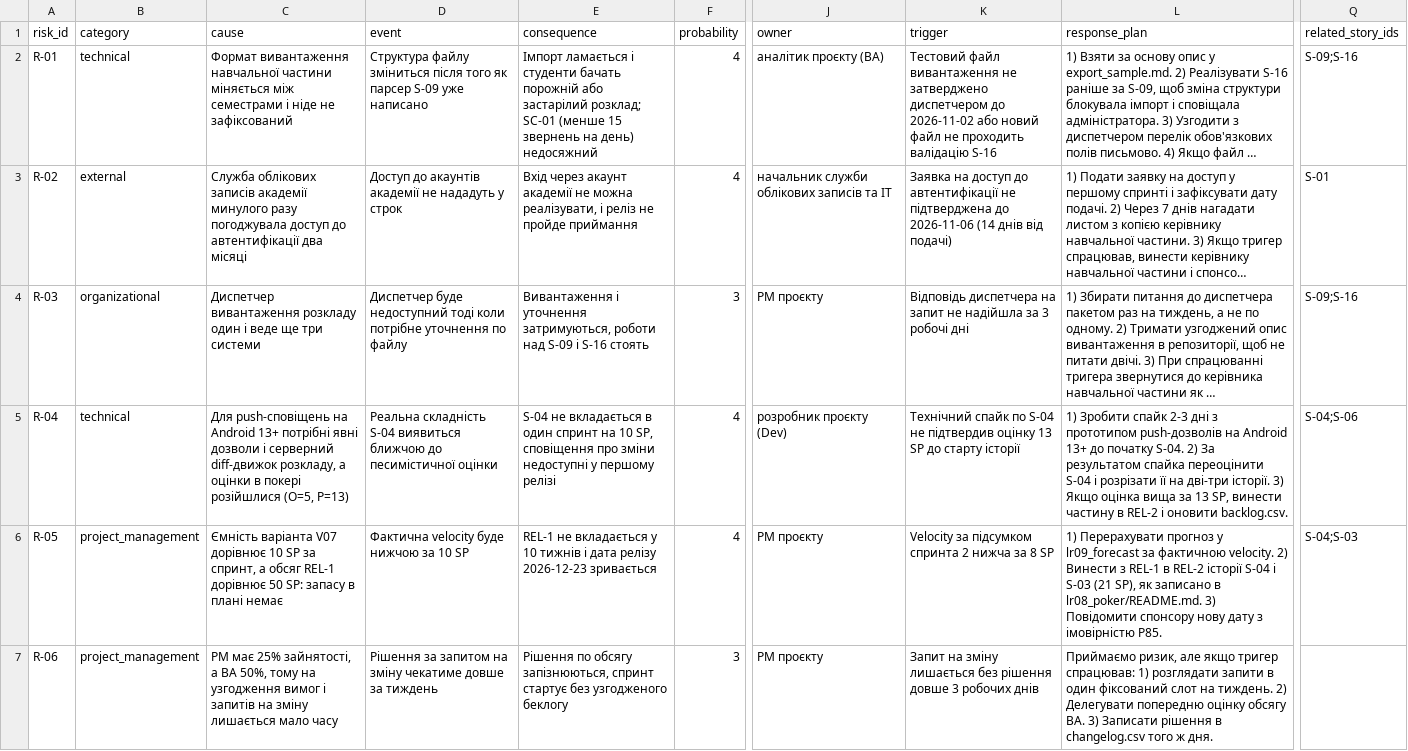
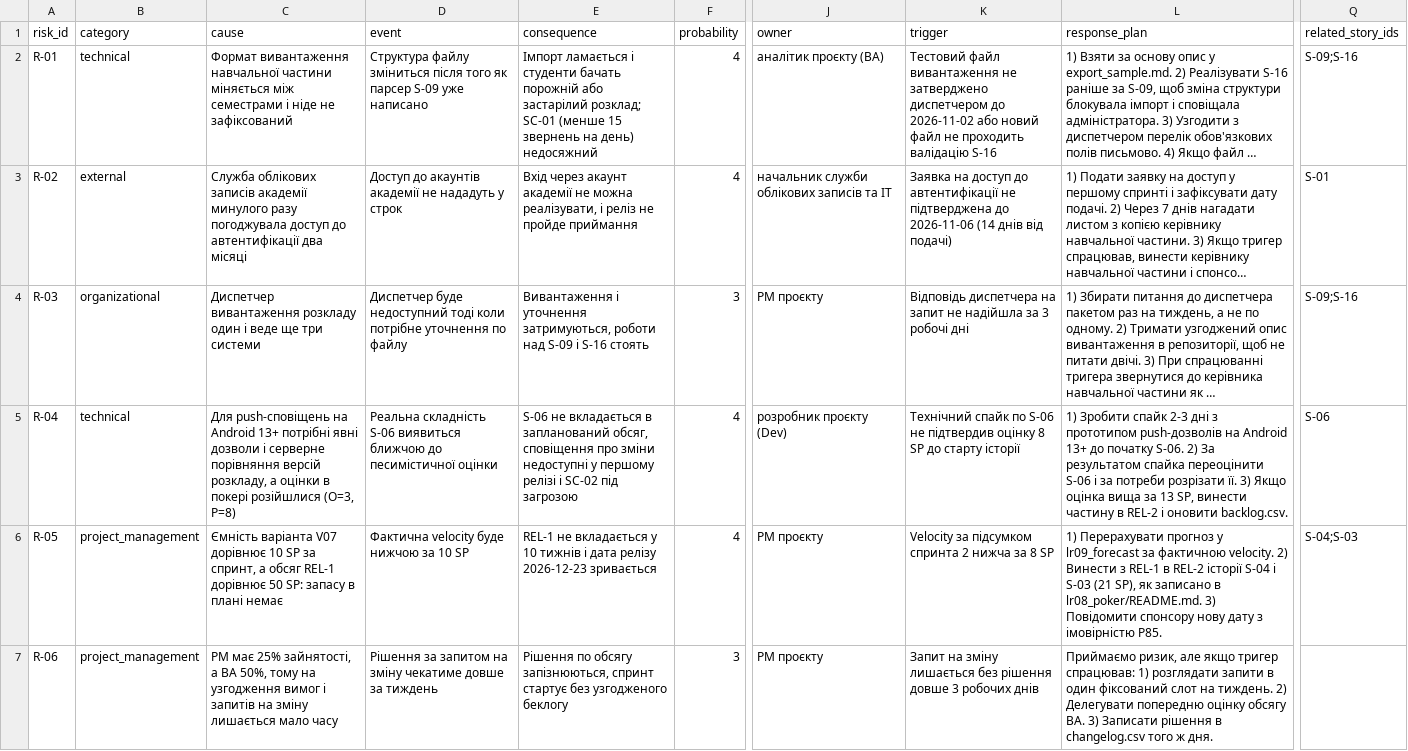
Before and after one commit to NazariiTerenchuk/pm-2026-KH-42-N.T, a CSV file: lr11_risks_quality/risks.csv, drawn as a sheet; only a part is shown, gaps mark what is left out; long unchanged cells end in …; the diff names each change by its address in the sheet, - before the commit and + after, or states it on an @@ line.

```diff
--- a/lr11_risks_quality/risks.csv
+++ b/lr11_risks_quality/risks.csv
-C5 (cause): …дозволи і серверний diff-движок розкладу, а оцінки в покері розійшлися (O=5, P=13)
+C5 (cause): …дозволи і серверне порівняння версій розкладу, а оцінки в покері розійшлися (O=3, P=8)
-D5 (event): Реальна складність S-04 виявиться ближчою…
+D5 (event): Реальна складність S-06 виявиться ближчою…
-E5 (consequence): S-04 не вкладається в один спринт на 10 SP, сповіщення про зміни недоступні у першому релізі
+E5 (consequence): S-06 не вкладається в запланований обсяг, сповіщення про зміни недоступні у першому релізі і SC-02 під загрозою
-K5 (trigger): …спайк по S-04 не підтвердив оцінку 13 SP до…
+K5 (trigger): …спайк по S-06 не підтвердив оцінку 8 SP до…
-L5 (response_plan): …до початку S-04. 2) За результатом спайка переоцінити S-04 і розрізати її на дві-три історії. 3) Якщо…
+L5 (response_plan): …до початку S-06. 2) За результатом спайка переоцінити S-06 і за потреби розрізати її. 3) Якщо…
-Q5 (related_story_ids): S-04;S-06
+Q5 (related_story_ids): S-06
```
Also changed, not shown: lr08_poker/estimates.csv, lr11_risks_quality/changelog.csv, 8 other files.
